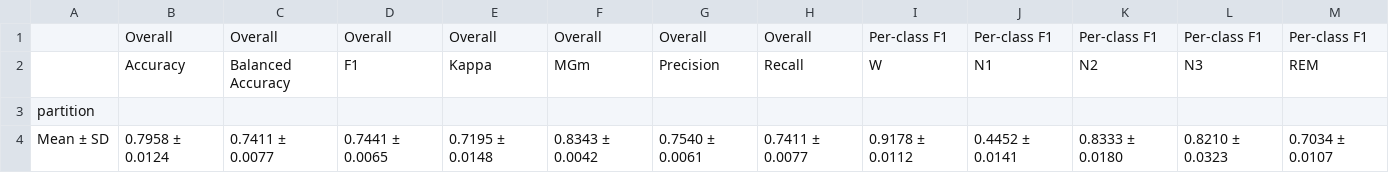
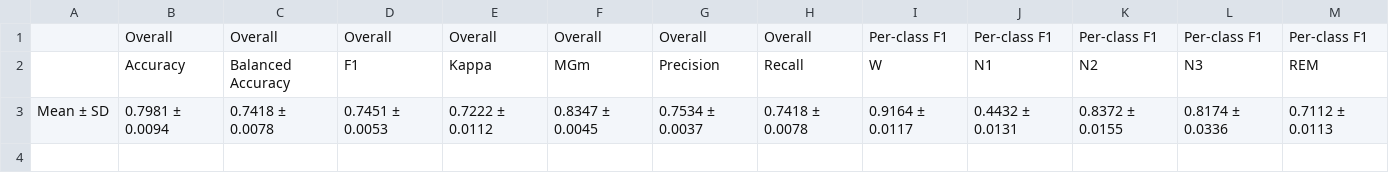
Before and after one commit to VVTN13/DL-ASS, a CSV file: A2/runs/AttnSleep/sleep_waveform_final/cv_summary.csv, drawn as a sheet.

```diff
--- a/A2/runs/AttnSleep/sleep_waveform_final/cv_summary.csv
+++ b/A2/runs/AttnSleep/sleep_waveform_final/cv_summary.csv
@@ -2,3 +2,2 @@
 ,Accuracy,Balanced Accuracy,F1,Kappa,MGm,Precision,Recall,W,N1,N2,N3,REM
-partition,,,,,,,,,,,,
-Mean ± SD,0.7958 ± 0.0124,0.7411 ± 0.0077,0.7441 ± 0.0065,0.7195 ± 0.0148,0.8343 ± 0.0042,0.7540 ± 0.0061,0.7411 ± 0.0077,0.9178 ± 0.0112,0.4452 ± 0.0141,0.8333 ± 0.0180,0.8210 ± 0.0323,0.7034 ± 0.0107
+Mean ± SD,0.7981 ± 0.0094,0.7418 ± 0.0078,0.7451 ± 0.0053,0.7222 ± 0.0112,0.8347 ± 0.0045,0.7534 ± 0.0037,0.7418 ± 0.0078,0.9164 ± 0.0117,0.4432 ± 0.0131,0.8372 ± 0.0155,0.8174 ± 0.0336,0.7112 ± 0.0113
```
Also changed, not shown: A2/runs/AttnSleep/sleep_waveform_final/cv_results.csv, A2/runs/AttnSleep/sleep_waveform_final/pooled_validation_metrics.csv, 53 other files.
